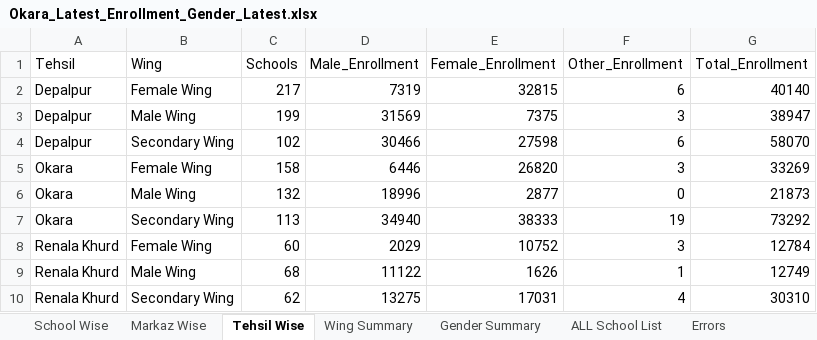
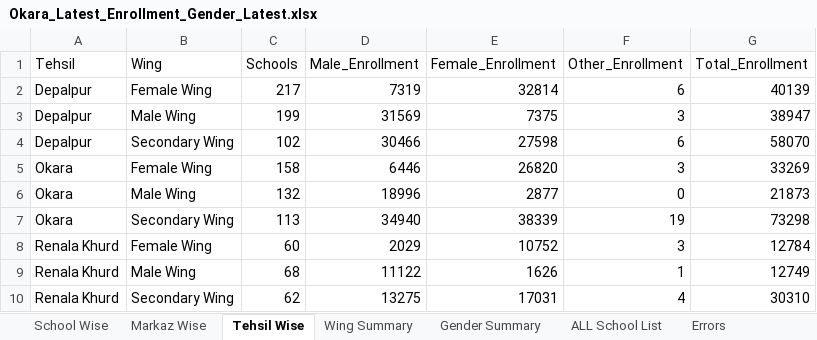
Before and after one commit to sajidaeo39/okara-enrollment-live, an Excel workbook: data/Okara_Latest_Enrollment_Gender_Latest.xlsx, sheet Tehsil Wise, drawn as a sheet; values as stored, in another font and other column widths than the file's, no borders; the diff names each change by its address in the sheet, - before the commit and + after, or states it on an @@ line.

```diff
--- a/data/Okara_Latest_Enrollment_Gender_Latest.xlsx (sheet Tehsil Wise)
+++ b/data/Okara_Latest_Enrollment_Gender_Latest.xlsx (sheet Tehsil Wise)
-E2 (Female_Enrollment): 32815
+E2 (Female_Enrollment): 32814
-G2 (Total_Enrollment): 40140
+G2 (Total_Enrollment): 40139
-E7 (Female_Enrollment): 38333
+E7 (Female_Enrollment): 38339
-G7 (Total_Enrollment): 73292
+G7 (Total_Enrollment): 73298
```
Also changed, not shown: sheet School Wise, sheet ALL School List, sheet Wing Summary, sheet Markaz Wise, sheet Gender Summary, 3 other files.
